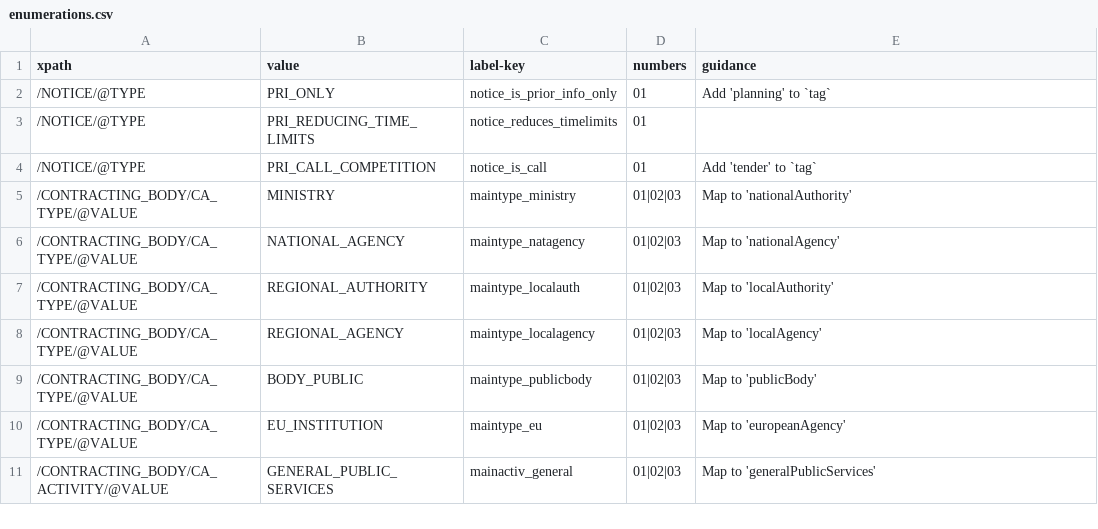
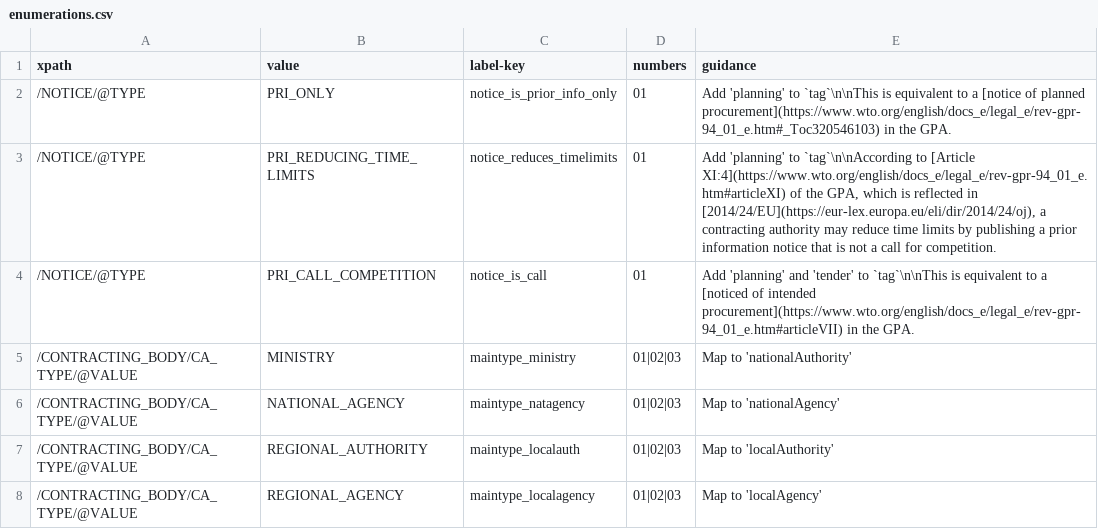
Before and after one commit to open-contracting/european-union-support, a CSV file: output/mapping/enumerations.csv, drawn as a sheet; only a part is shown; the shorter side is filled out with more unchanged rows.

```diff
--- a/output/mapping/enumerations.csv
+++ b/output/mapping/enumerations.csv
@@ -1,5 +1,5 @@
 xpath,value,label-key,numbers,guidance
-/NOTICE/@TYPE,PRI_ONLY,notice_is_prior_info_only,01,Add 'planning' to `tag`
-/NOTICE/@TYPE,PRI_REDUCING_TIME_LIMITS,notice_reduces_timelimits,01,
-/NOTICE/@TYPE,PRI_CALL_COMPETITION,notice_is_call,01,Add 'tender' to `tag`
+/NOTICE/@TYPE,PRI_ONLY,notice_is_prior_info_only,01,Add 'planning' to `tag`\n\nThis is equivalent to a [notice of planned procurement](https://www.wto.org/english/docs_e/legal_e/rev-gpr-94_01_e.htm#_Toc320546103) in the GPA.
+/NOTICE/@TYPE,PRI_REDUCING_TIME_LIMITS,notice_reduces_timelimits,01,"Add 'planning' to `tag`\n\nAccording to [Article XI:4](https://www.wto.org/english/docs_e/legal_e/rev-gpr-94_01_e.htm#articleXI) of the GPA, which is reflected in [2014/24/EU](https://eur-lex.europa.eu/eli/dir/2014/24/oj), a contracting authority may reduce time limits by publishing a prior information notice that is not a call for competition."
+/NOTICE/@TYPE,PRI_CALL_COMPETITION,notice_is_call,01,Add 'planning' and 'tender' to `tag`\n\nThis is equivalent to a [noticed of intended procurement](https://www.wto.org/english/docs_e/legal_e/rev-gpr-94_01_e.htm#articleVII) in the GPA.
 /CONTRACTING_BODY/CA_TYPE/@VALUE,MINISTRY,maintype_ministry,01|02|03,Map to 'nationalAuthority'
```
Also changed, not shown: output/mapping/F01_2014.csv.
